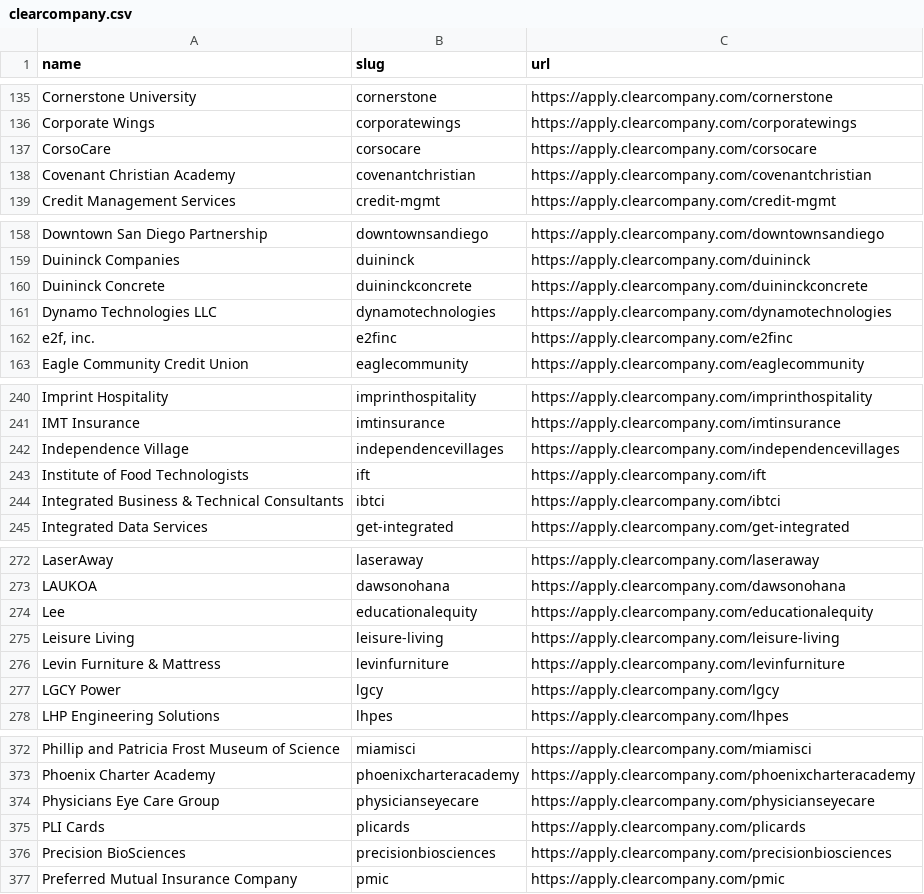
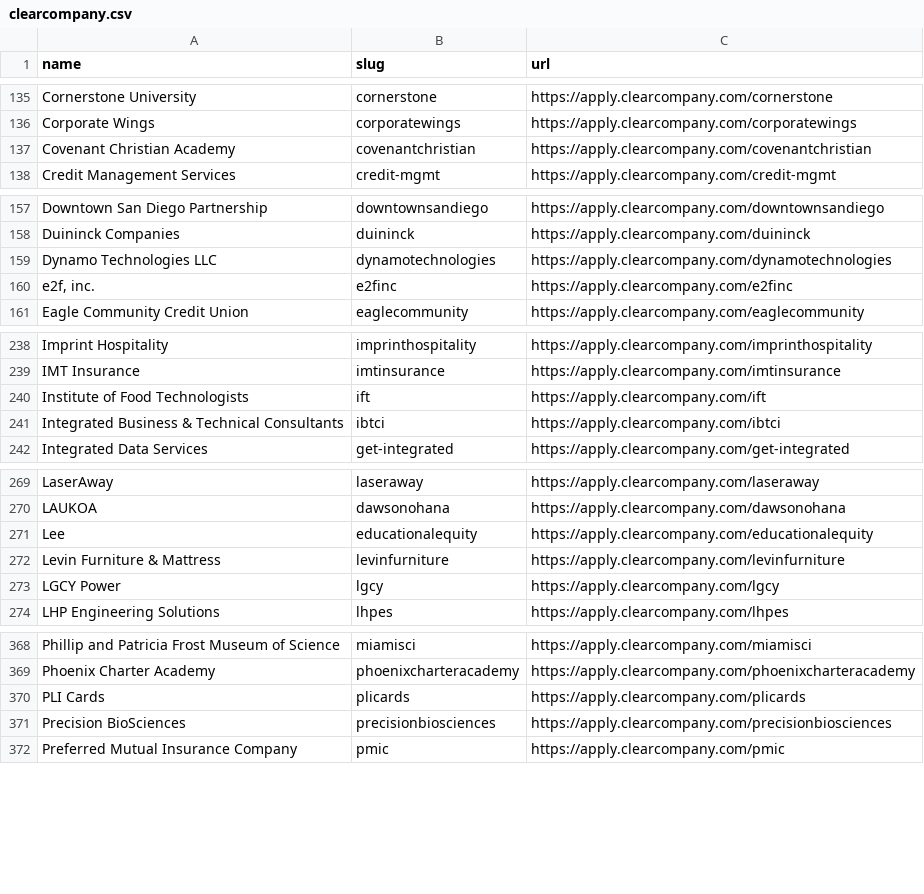
Before and after one commit to kalil0321/ats-scrapers, a CSV file: ats-companies/clearcompany.csv, drawn as a sheet; only a part is shown, gaps mark what is left out; the diff covers the shown part only.

```diff
--- a/ats-companies/clearcompany.csv
+++ b/ats-companies/clearcompany.csv
@@ -136,3 +136,2 @@ Cornerstone University,cornerstone,https://apply.clearcompany.com/cornerstone
 Corporate Wings,corporatewings,https://apply.clearcompany.com/corporatewings
-CorsoCare,corsocare,https://apply.clearcompany.com/corsocare
 Covenant Christian Academy,covenantchristian,https://apply.clearcompany.com/covenantchristian
@@ -159,3 +158,2 @@ Downtown San Diego Partnership,downtownsandiego,https://apply.clearcompany.com/d
 Duininck Companies,duininck,https://apply.clearcompany.com/duininck
-Duininck Concrete,duininckconcrete,https://apply.clearcompany.com/duininckconcrete
 Dynamo Technologies LLC,dynamotechnologies,https://apply.clearcompany.com/dynamotechnologies
@@ -241,3 +239,2 @@ Imprint Hospitality,imprinthospitality,https://apply.clearcompany.com/imprinthos
 IMT Insurance,imtinsurance,https://apply.clearcompany.com/imtinsurance
-Independence Village,independencevillages,https://apply.clearcompany.com/independencevillages
 Institute of Food Technologists,ift,https://apply.clearcompany.com/ift
@@ -274,3 +271,2 @@ LAUKOA,dawsonohana,https://apply.clearcompany.com/dawsonohana
 Lee,educationalequity,https://apply.clearcompany.com/educationalequity
-Leisure Living,leisure-living,https://apply.clearcompany.com/leisure-living
 Levin Furniture & Mattress,levinfurniture,https://apply.clearcompany.com/levinfurniture
@@ -373,3 +369,2 @@ Phillip and Patricia Frost Museum of Science,miamisci,https://apply.clearcompany
 Phoenix Charter Academy,phoenixcharteracademy,https://apply.clearcompany.com/phoenixcharteracademy
-Physicians Eye Care Group,physicianseyecare,https://apply.clearcompany.com/physicianseyecare
 PLI Cards,plicards,https://apply.clearcompany.com/plicards
```
Also changed, not shown: 1 removed row elsewhere in this file, 5 other files.
